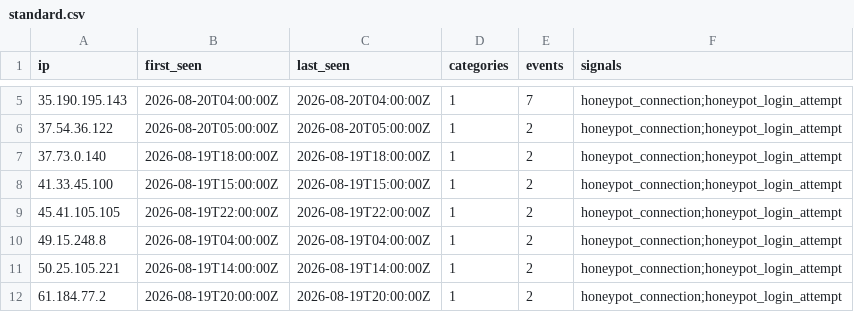
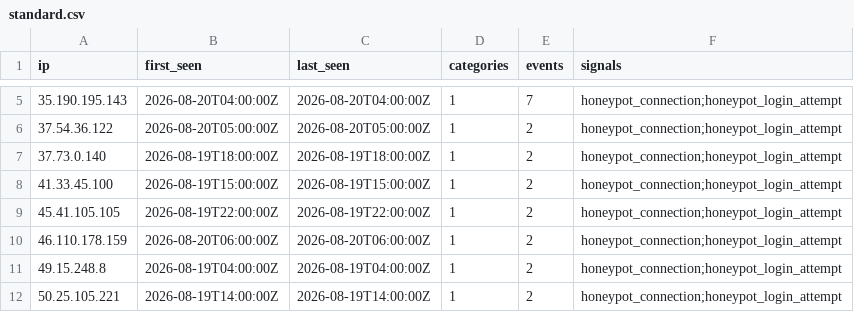
Before and after one commit to brandontroidl/blocklist, a CSV file: standard.csv, drawn as a sheet; only a part is shown, gaps mark what is left out; the shorter side is filled out with more unchanged rows; the diff names each change by its address in the sheet, - before the commit and + after, or states it on an @@ line.

```diff
--- a/standard.csv
+++ b/standard.csv
+row 10: 46.110.178.159 | 2026-08-20T06:00:00Z | 2026-08-20T06:00:00Z | 1 | 2 | honeypot_connection;honeypot_login_attempt
```
Also changed, not shown: aggressive.csv, 14 other files.
